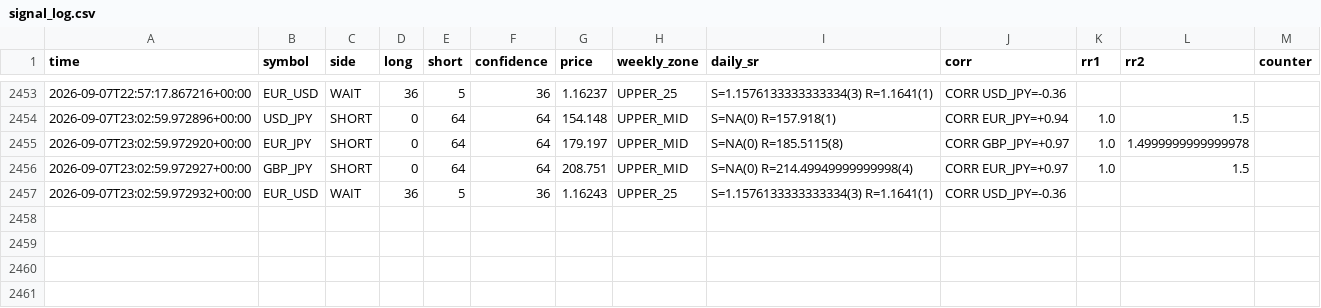
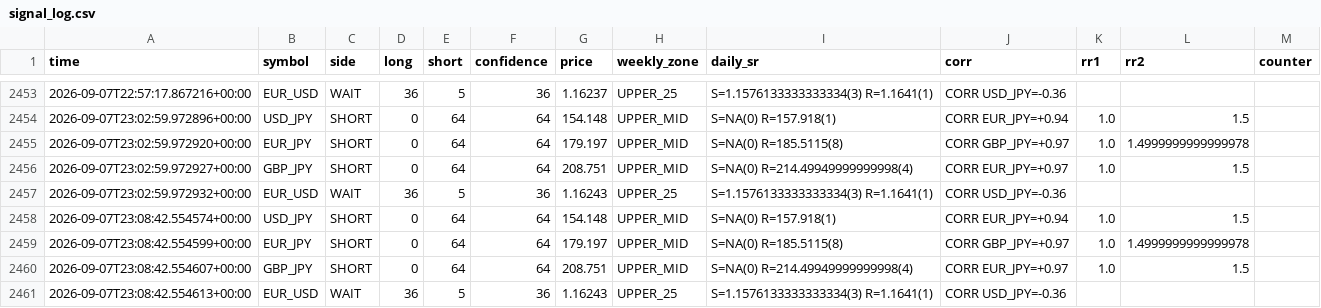
Before and after one commit to 9pf4trk4st-design/shinsum-arare-monitor, a CSV file: fx_state/signal_log.csv, drawn as a sheet; only a part is shown, gaps mark what is left out.

```diff
--- a/fx_state/signal_log.csv
+++ b/fx_state/signal_log.csv
@@ -2457 +2457,5 @@ time,symbol,side,long,short,confidence,price,weekly_zone,daily_sr,corr,rr1,rr2,c
 2026-09-07T23:02:59.972932+00:00,EUR_USD,WAIT,36,5,36,1.16243,UPPER_25,S=1.1576133333333334(3) R=1.1641(1),CORR USD_JPY=-0.36,,,
+2026-09-07T23:08:42.554574+00:00,USD_JPY,SHORT,0,64,64,154.148,UPPER_MID,S=NA(0) R=157.918(1),CORR EUR_JPY=+0.94,1.0,1.5,
+2026-09-07T23:08:42.554599+00:00,EUR_JPY,SHORT,0,64,64,179.197,UPPER_MID,S=NA(0) R=185.5115(8),CORR GBP_JPY=+0.97,1.0,1.4999999999999978,
+2026-09-07T23:08:42.554607+00:00,GBP_JPY,SHORT,0,64,64,208.751,UPPER_MID,S=NA(0) R=214.49949999999998(4),CORR EUR_JPY=+0.97,1.0,1.5,
+2026-09-07T23:08:42.554613+00:00,EUR_USD,WAIT,36,5,36,1.16243,UPPER_25,S=1.1576133333333334(3) R=1.1641(1),CORR USD_JPY=-0.36,,,
```
Also changed, not shown: 2 other files.
